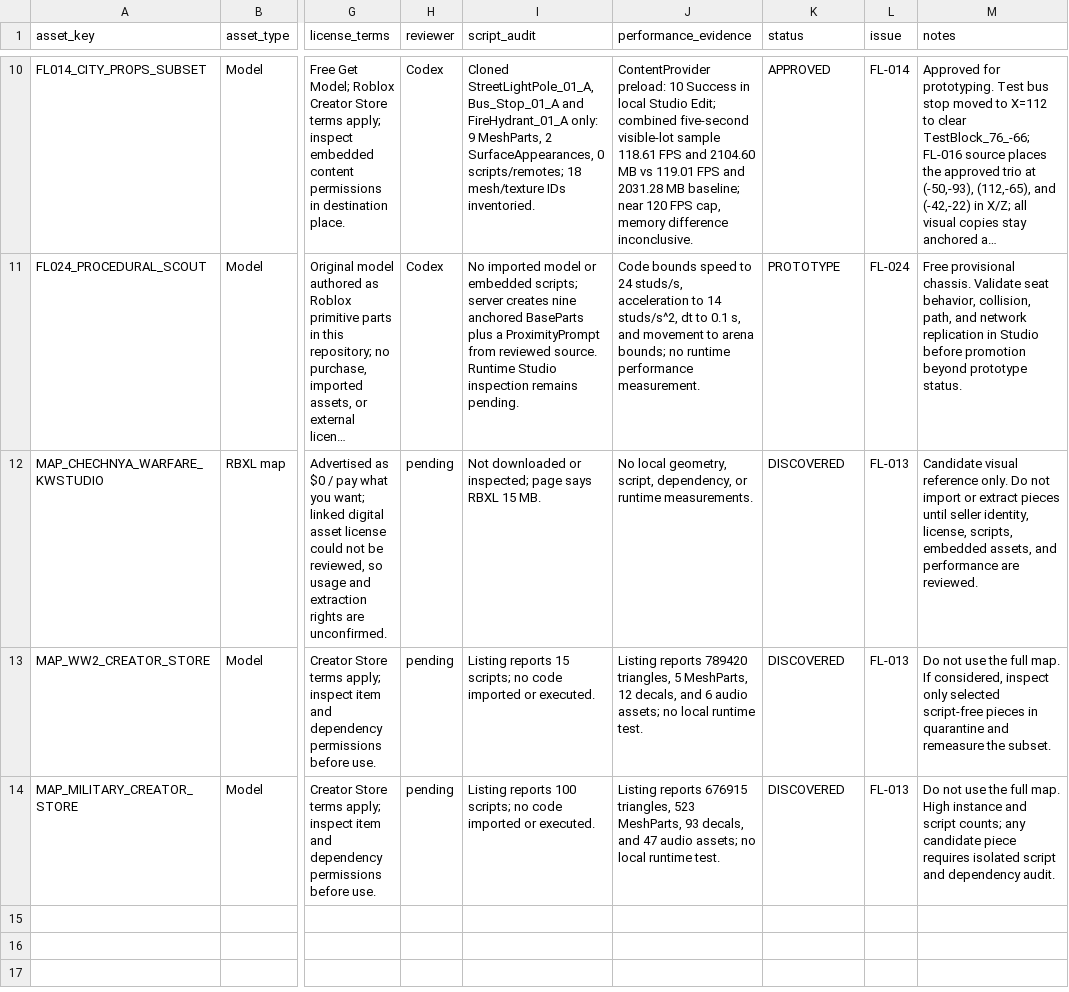
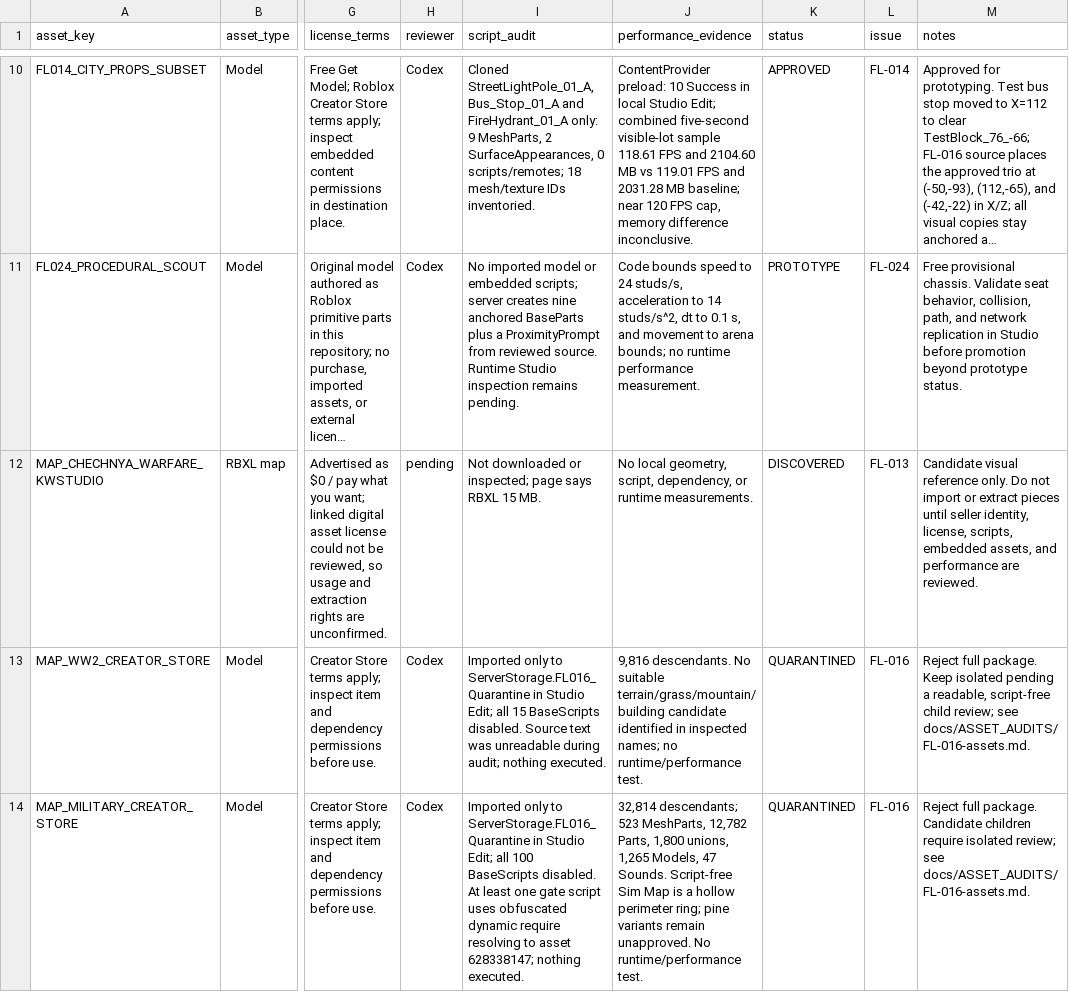
Before and after one commit to dreyvinixz/RobloxGame, a CSV file: assets/registry.csv, drawn as a sheet; only a part is shown, gaps mark what is left out; long unchanged cells end in …; the diff names each change by its address in the sheet, - before the commit and + after, or states it on an @@ line.

Commit message:
feat(FL-016): update asset audit and improve arena implementation details

```diff
--- a/assets/registry.csv
+++ b/assets/registry.csv
-H13:H14 (reviewer): pending
+H13:H14 (reviewer): Codex
-I13 (script_audit): Listing reports 15 scripts; no code imported or executed.
+I13 (script_audit): Imported only to ServerStorage.FL016_Quarantine in Studio Edit; all 15 BaseScripts disabled. Source text was unreadable during audit; nothing executed.
-J13 (performance_evidence): Listing reports 789420 triangles, 5 MeshParts, 12 decals, and 6 audio assets; no local runtime test.
+J13 (performance_evidence): 9,816 descendants. No suitable terrain/grass/mountain/building candidate identified in inspected names; no runtime/performance test.
-K13:K14 (status): DISCOVERED
+K13:K14 (status): QUARANTINED
-L13:L14 (issue): FL-013
+L13:L14 (issue): FL-016
-M13 (notes): Do not use the full map. If considered, inspect only selected script-free pieces in quarantine and remeasure the subset.
+M13 (notes): Reject full package. Keep isolated pending a readable, script-free child review; see docs/ASSET_AUDITS/FL-016-assets.md.
-I14 (script_audit): Listing reports 100 scripts; no code imported or executed.
+I14 (script_audit): Imported only to ServerStorage.FL016_Quarantine in Studio Edit; all 100 BaseScripts disabled. At least one gate script uses obfuscated dynamic require resolving to asset 628338147; nothing executed.
-J14 (performance_evidence): Listing reports 676915 triangles, 523 MeshParts, 93 decals, and 47 audio assets; no local runtime test.
+J14 (performance_evidence): 32,814 descendants; 523 MeshParts, 12,782 Parts, 1,800 unions, 1,265 Models, 47 Sounds. Script-free Sim Map is a hollow perimeter ring; pine variants remain unapproved. No runtime/performance test.
-M14 (notes): Do not use the full map. High instance and script counts; any candidate piece requires isolated script and dependency audit.
+M14 (notes): Reject full package. Candidate children require isolated review; see docs/ASSET_AUDITS/FL-016-assets.md.
```
Also changed, not shown: 3 other files.
